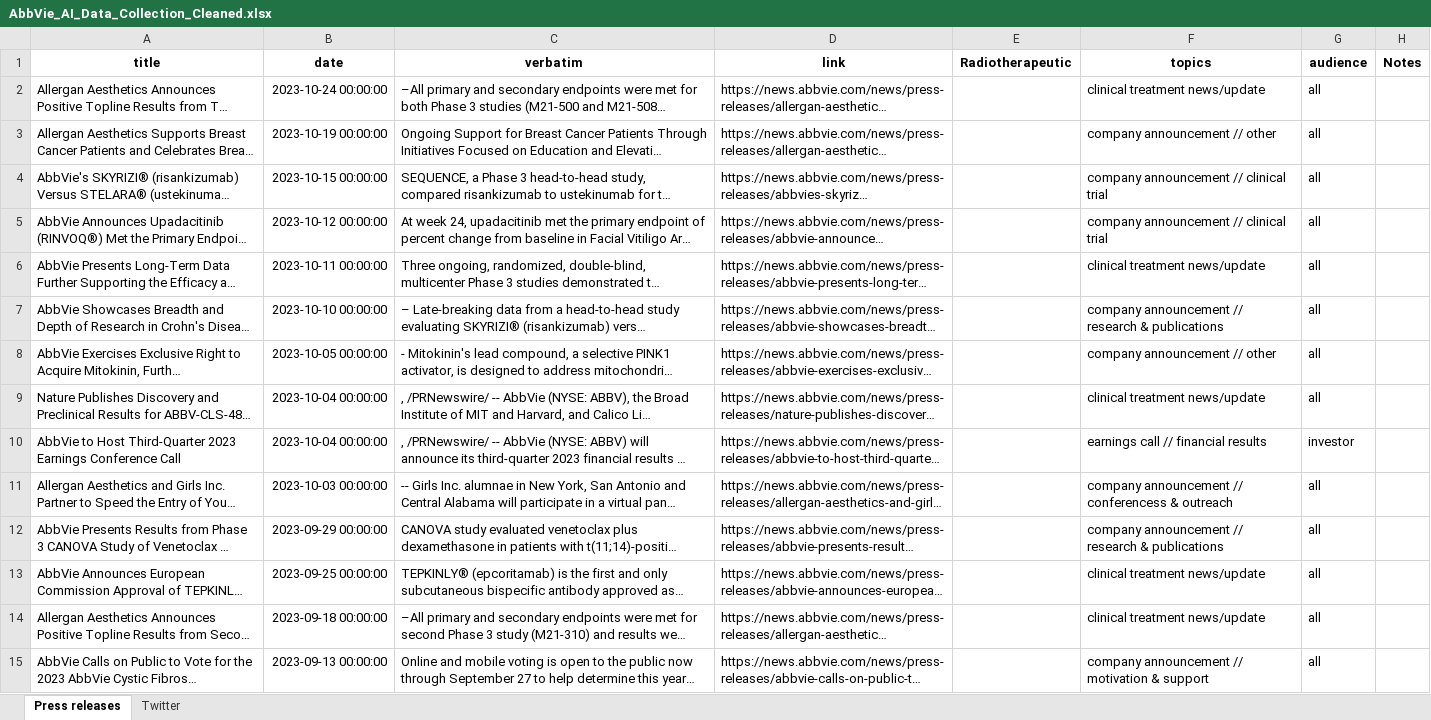
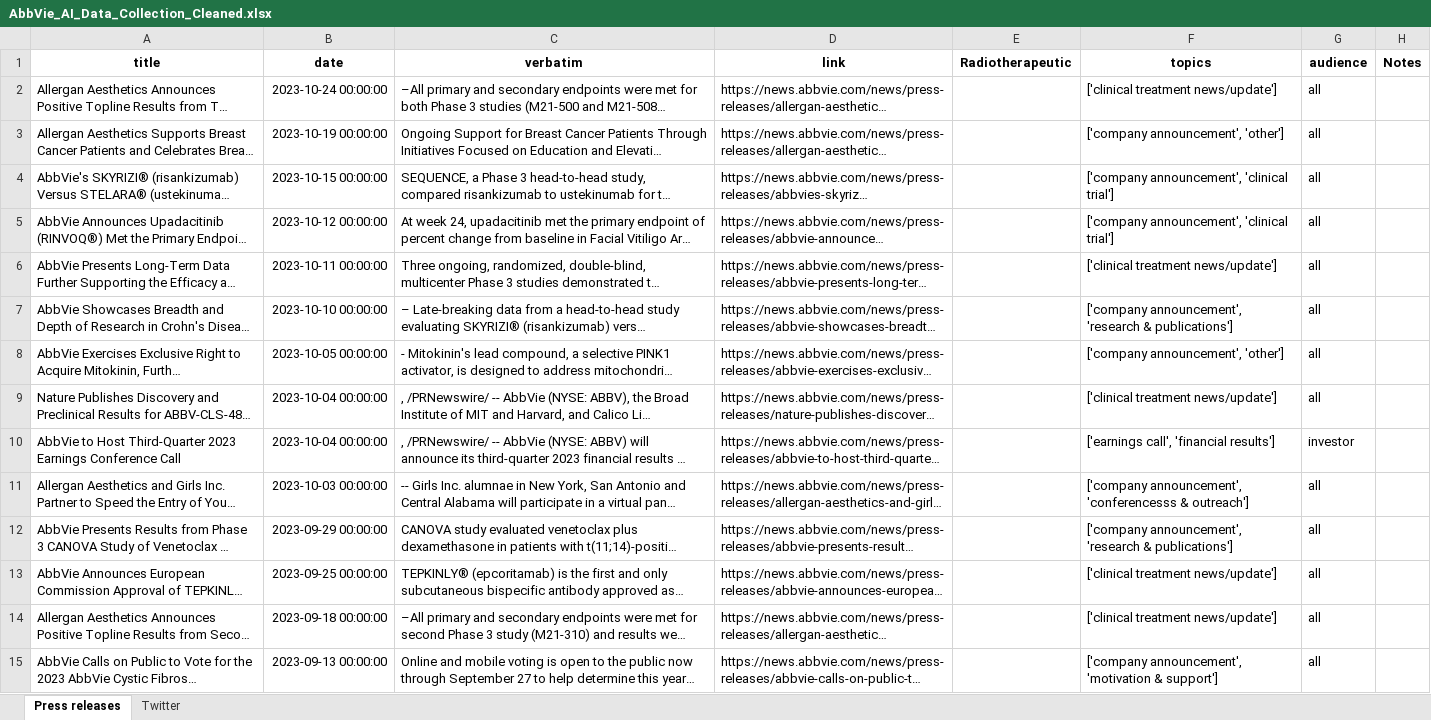
Before and after one commit to tvorias/style-conditioned-content-generator, an Excel workbook: AbbVie_AI_Data_Collection_Cleaned.xlsx, sheet Press releases, drawn as a sheet; only a part is shown; long unchanged cells end in …; values as stored, in another font and other column widths than the file's, no borders; the diff covers the shown part only; the diff names each change by its address in the sheet, - before the commit and + after, or states it on an @@ line.

Commit message:
Fix topics column to be list of strings

```diff
--- a/AbbVie_AI_Data_Collection_Cleaned.xlsx (sheet Press releases)
+++ b/AbbVie_AI_Data_Collection_Cleaned.xlsx (sheet Press releases)
-F2 (topics): clinical treatment news/update
+F2 (topics): ['clinical treatment news/update']
-F3 (topics): company announcement // other
+F3 (topics): ['company announcement', 'other']
-F4:F5 (topics): company announcement // clinical trial
+F4:F5 (topics): ['company announcement', 'clinical trial']
-F6 (topics): clinical treatment news/update
+F6 (topics): ['clinical treatment news/update']
-F7 (topics): company announcement // research & publications
+F7 (topics): ['company announcement', 'research & publications']
-F8 (topics): company announcement // other
+F8 (topics): ['company announcement', 'other']
-F9 (topics): clinical treatment news/update
+F9 (topics): ['clinical treatment news/update']
-F10 (topics): earnings call // financial results
+F10 (topics): ['earnings call', 'financial results']
-F11 (topics): company announcement // conferencess & outreach
+F11 (topics): ['company announcement', 'conferencesss & outreach']
-F12 (topics): company announcement // research & publications
+F12 (topics): ['company announcement', 'research & publications']
-F13:F14 (topics): clinical treatment news/update
+F13:F14 (topics): ['clinical treatment news/update']
-F15 (topics): company announcement // motivation & support
+F15 (topics): ['company announcement', 'motivation & support']
```
Also changed, not shown: 211 edited cells elsewhere in this sheet, sheet Twitter, 8 other files.
